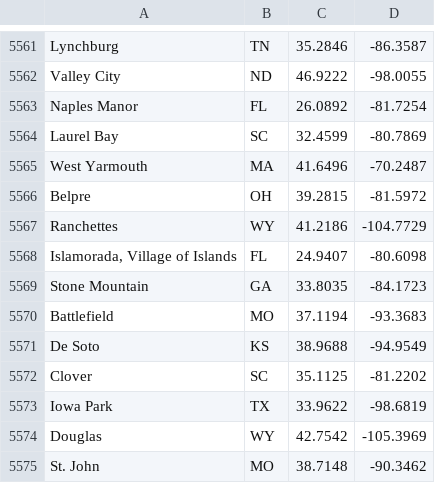
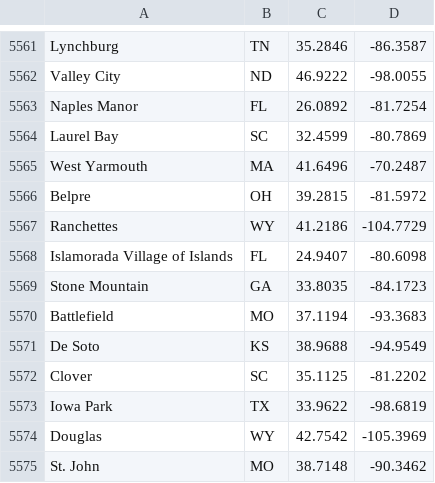
Before and after one commit to mertbildirici1/Route, a CSV file: data/uscities.csv, drawn as a sheet; only a part is shown, gaps mark what is left out.

Commit message:
reformatted line in uscities.csv

```diff
--- a/data/uscities.csv
+++ b/data/uscities.csv
@@ -5567,3 +5567,3 @@ Belpre,OH,39.2815,-81.5972
 Ranchettes,WY,41.2186,-104.7729
-"Islamorada, Village of Islands",FL,24.9407,-80.6098
+Islamorada Village of Islands,FL,24.9407,-80.6098
 Stone Mountain,GA,33.8035,-84.1723
```
